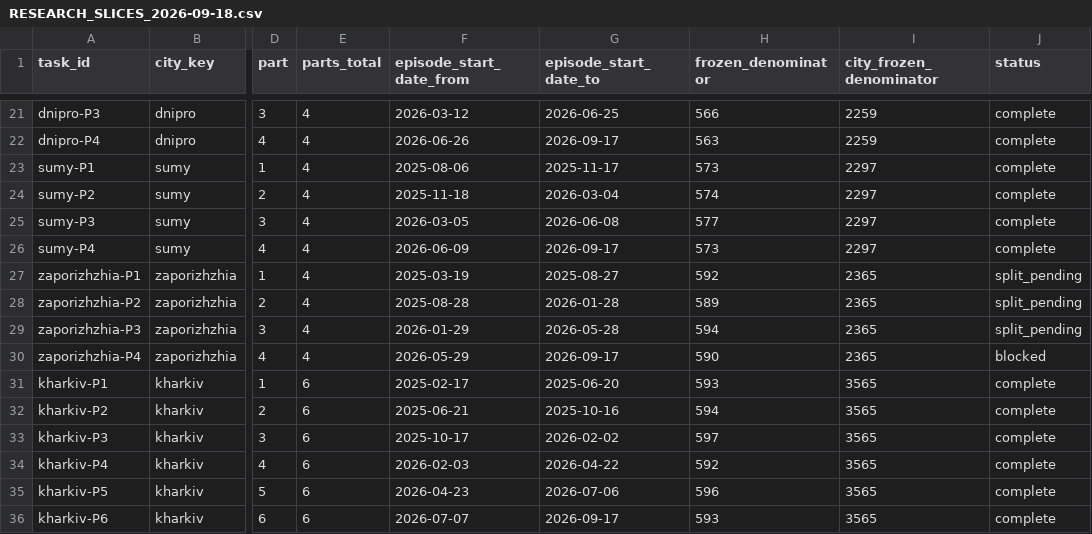
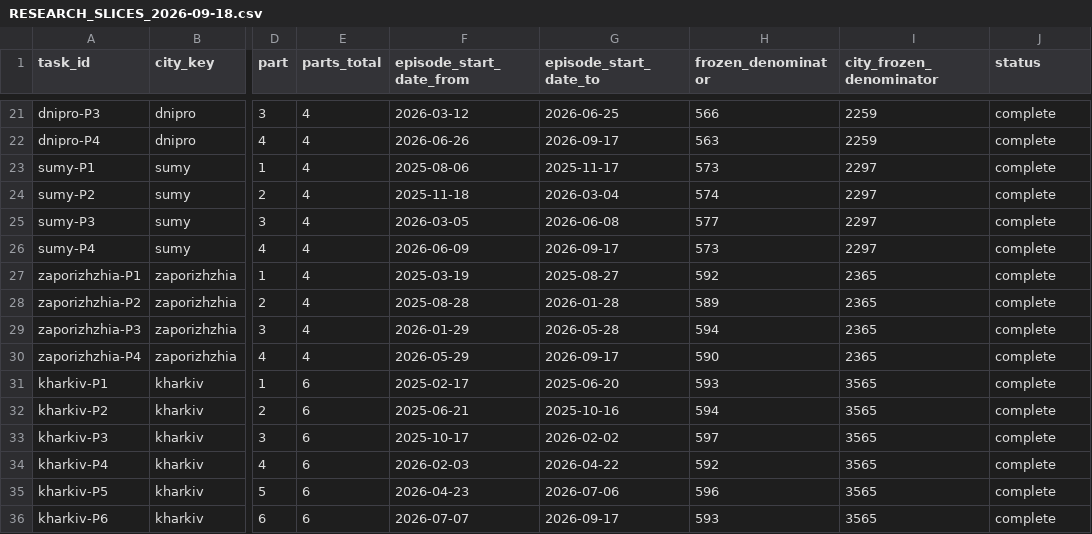
Before and after one commit to olegbalakin-cmyk/kyiv-air-alerts-grafana, a CSV file: kyiv-air-alerts-grafana/data/explosion_metric_handoff/RESEARCH_SLICES_2026-09-18.csv, drawn as a sheet; only a part is shown, gaps mark what is left out; the diff names each change by its address in the sheet, - before the commit and + after, or states it on an @@ line.

```diff
--- a/kyiv-air-alerts-grafana/data/explosion_metric_handoff/RESEARCH_SLICES_2026-09-18.csv
+++ b/kyiv-air-alerts-grafana/data/explosion_metric_handoff/RESEARCH_SLICES_2026-09-18.csv
-J27:J29 (status): split_pending
+J27:J29 (status): complete
-J30 (status): blocked
+J30 (status): complete
```
Also changed, not shown: kyiv-air-alerts-grafana/data/explosion_metric_handoff/city_explosion_metric_status_2026-09-18.csv, 2 other files.
